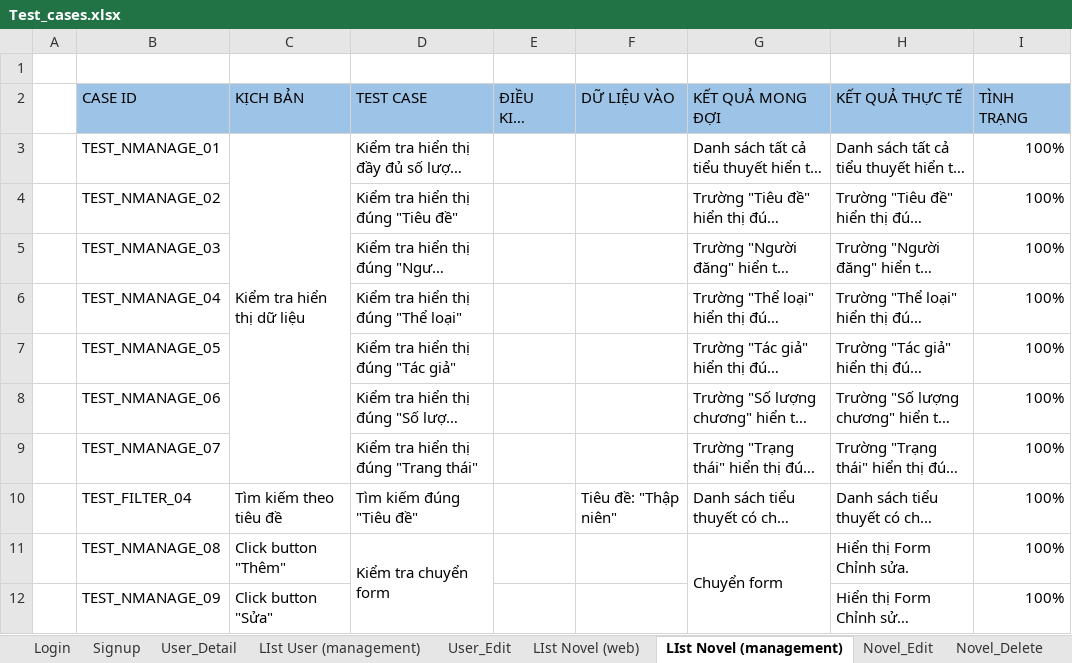
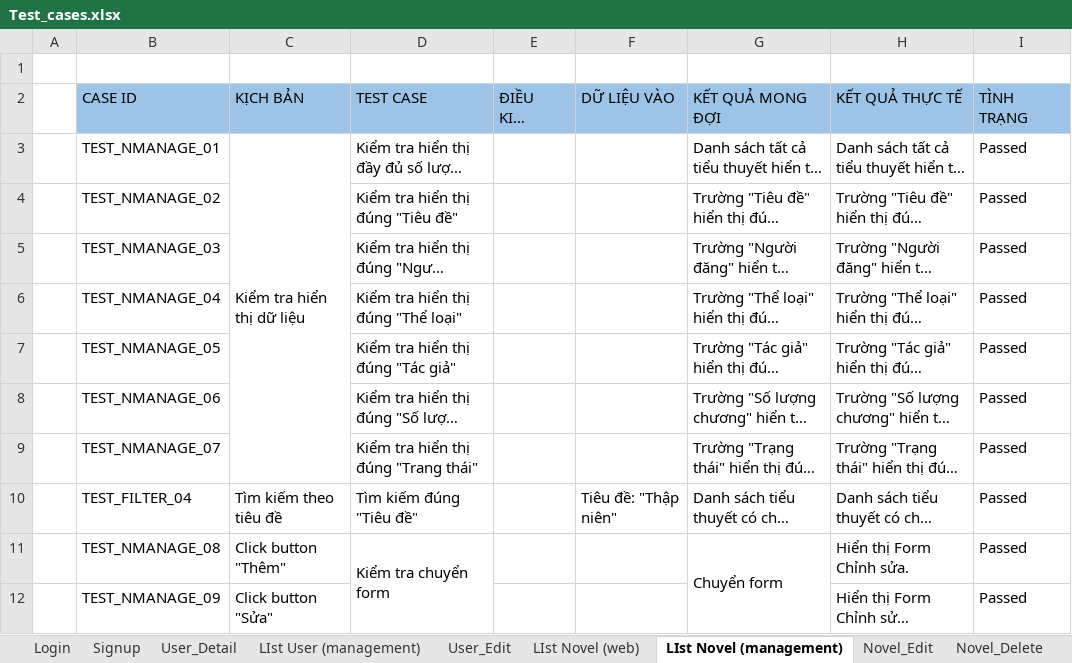
Before and after one commit to philong0208/Nhom28_MTTTN, an Excel workbook: Document/3 Test cases/Test_cases.xlsx, sheet LIst Novel (management), drawn as a sheet; long unchanged cells end in …; values as stored, in another font and other column widths than the file's, no borders; the diff names each change by its address in the sheet, - before the commit and + after, or states it on an @@ line.

```diff
--- a/Document/3 Test cases/Test_cases.xlsx (sheet LIst Novel (management))
+++ b/Document/3 Test cases/Test_cases.xlsx (sheet LIst Novel (management))
-I3:I12 (TÌNH TRẠNG): 100%
+I3:I12 (TÌNH TRẠNG): Passed
```
Also changed, not shown: sheet LIst User (management), sheet User_Detail, sheet LIst Genre (management), sheet LIst Author (management), sheet LIst Novel (web), sheet Signup, 12 more sheets.
